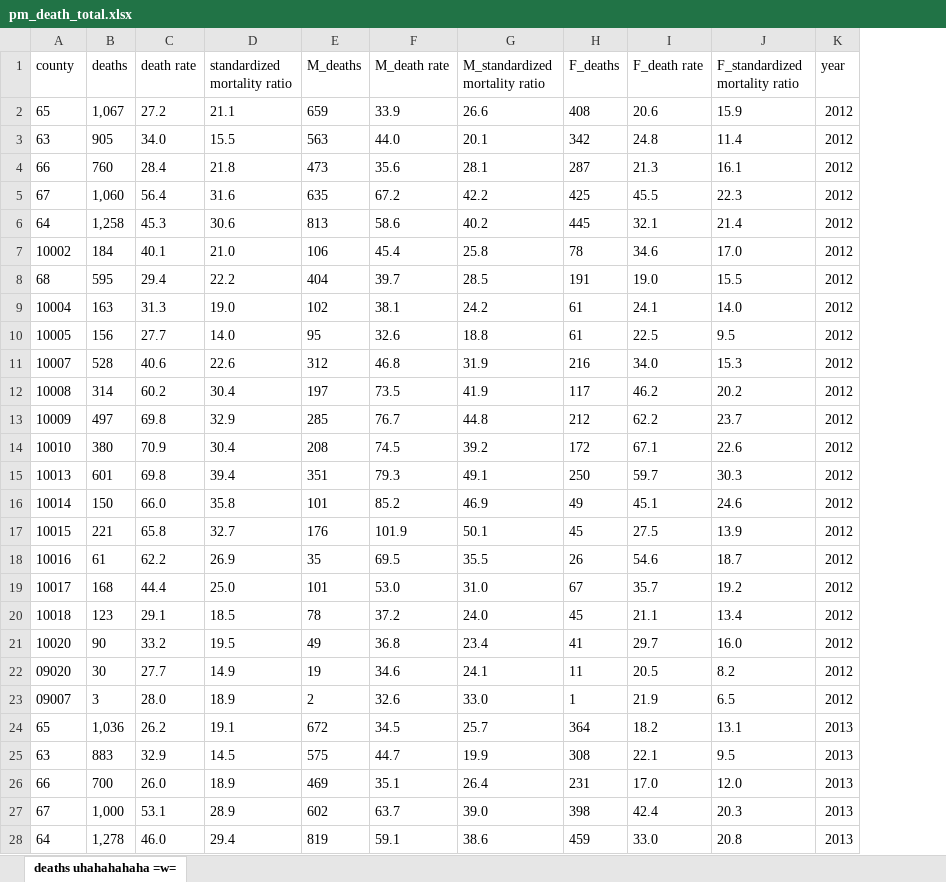
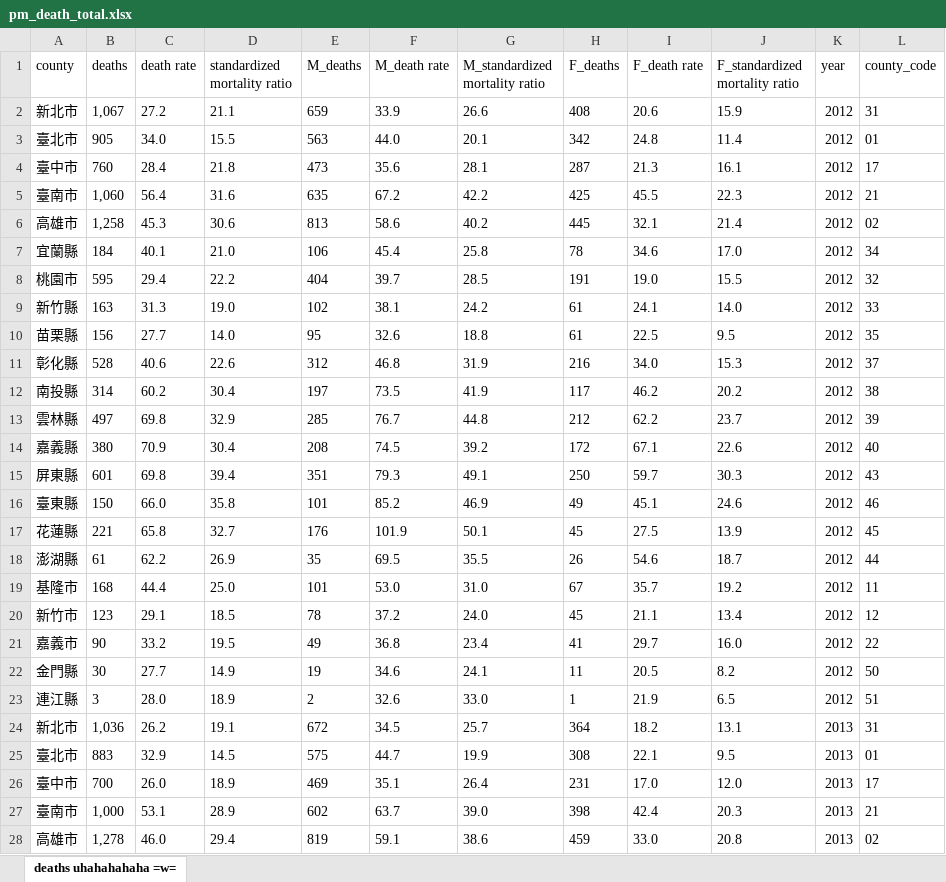
Before and after one commit to 7pupuPan/1072Rproject, an Excel workbook: pm_death_total.xlsx, sheet deaths uhahahahaha =w=, drawn as a sheet; only a part is shown; values as stored, in another font and other column widths than the file's, no borders; the diff covers the shown part only; the diff names each change by its address in the sheet, - before the commit and + after, or states it on an @@ line.

Commit message:
add county code
(this time is the latest version)

```diff
--- a/pm_death_total.xlsx (sheet deaths uhahahahaha =w=)
+++ b/pm_death_total.xlsx (sheet deaths uhahahahaha =w=)
+column L (county_code), rows 2-28: 31 | 01 | 17 | 21 | 02 | 34 | 32 | 33 | 35 | 37 | 38 | 39 | 40 | 43 | 46 | 45 | 44 | 11 | 12 | 22 | 50 | 51 | 31 | 01 | 17 | 21 | 02
-A2 (county): 65
+A2 (county): 新北市
-A3 (county): 63
+A3 (county): 臺北市
-A4 (county): 66
+A4 (county): 臺中市
-A5 (county): 67
+A5 (county): 臺南市
-A6 (county): 64
+A6 (county): 高雄市
-A7 (county): 10002
+A7 (county): 宜蘭縣
-A8 (county): 68
+A8 (county): 桃園市
-A9 (county): 10004
+A9 (county): 新竹縣
-A10 (county): 10005
+A10 (county): 苗栗縣
-A11 (county): 10007
+A11 (county): 彰化縣
-A12 (county): 10008
+A12 (county): 南投縣
-A13 (county): 10009
+A13 (county): 雲林縣
-A14 (county): 10010
+A14 (county): 嘉義縣
-A15 (county): 10013
+A15 (county): 屏東縣
-A16 (county): 10014
+A16 (county): 臺東縣
-A17 (county): 10015
+A17 (county): 花蓮縣
-A18 (county): 10016
+A18 (county): 澎湖縣
-A19 (county): 10017
+A19 (county): 基隆市
-A20 (county): 10018
+A20 (county): 新竹市
-A21 (county): 10020
+A21 (county): 嘉義市
-A22 (county): 09020
+A22 (county): 金門縣
-A23 (county): 09007
+A23 (county): 連江縣
-A24 (county): 65
+A24 (county): 新北市
-A25 (county): 63
+A25 (county): 臺北市
-A26 (county): 66
+A26 (county): 臺中市
-A27 (county): 67
+A27 (county): 臺南市
-A28 (county): 64
+A28 (county): 高雄市
```
Also changed, not shown: 105 edited cells elsewhere in this sheet, pm_death2_total.xlsx, 1 other file.
